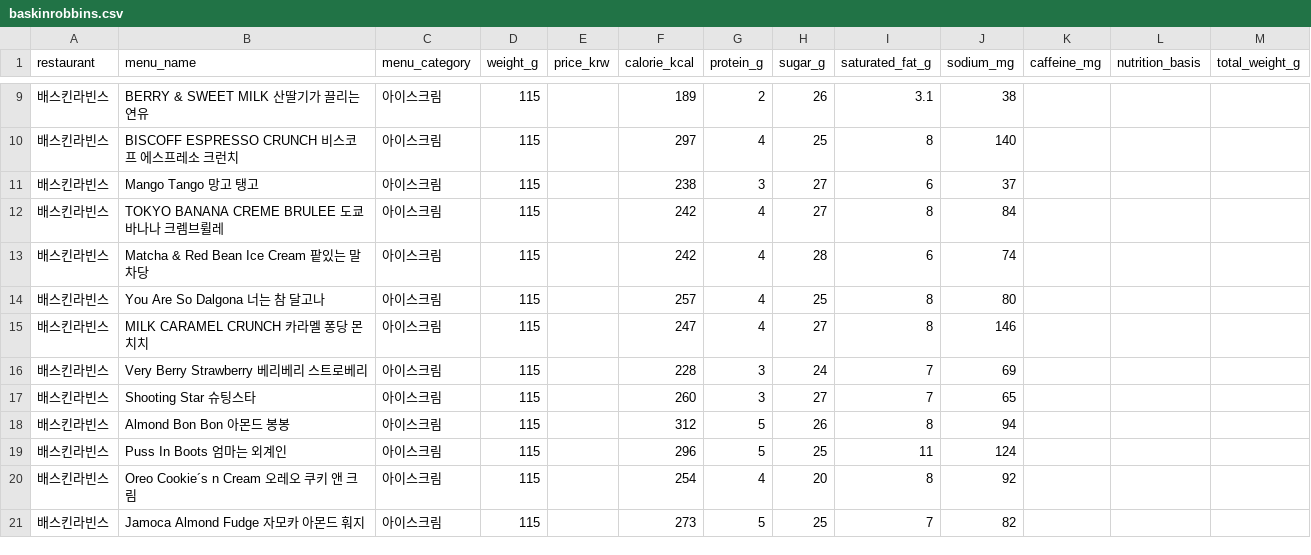
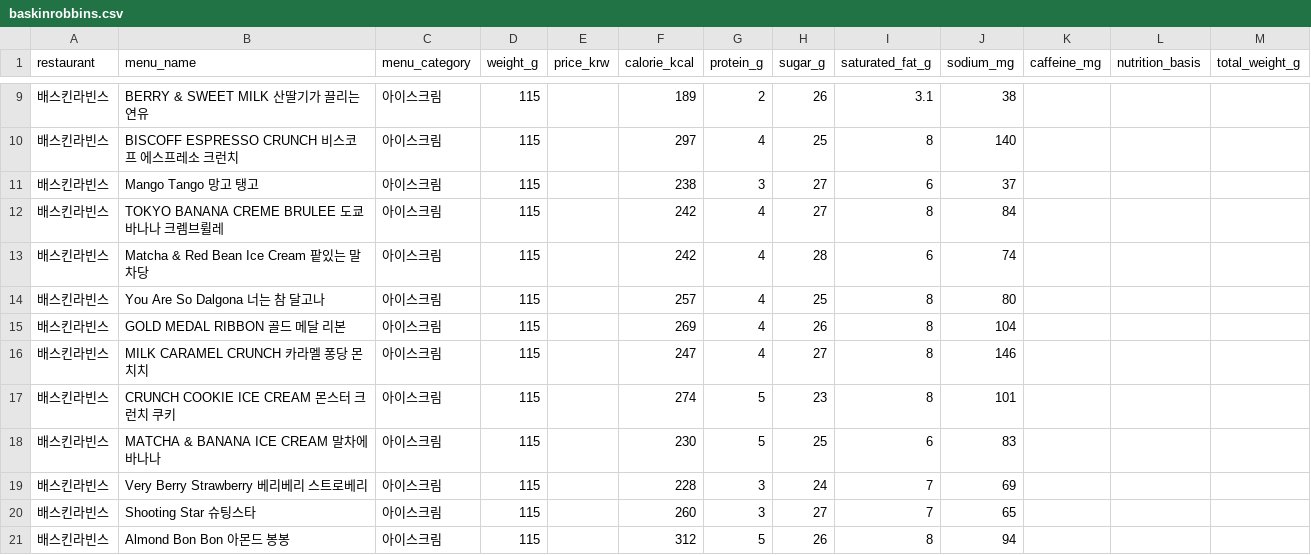
Before and after one commit to pbzz1/dining-maps, a CSV file: data/baskinrobbins.csv, drawn as a sheet; only a part is shown, gaps mark what is left out; the shorter side is filled out with more unchanged rows.

```diff
--- a/data/baskinrobbins.csv
+++ b/data/baskinrobbins.csv
@@ -14,3 +14,6 @@
 배스킨라빈스,You Are So Dalgona 너는 참 달고나,아이스크림,115,,257,4,25,8,80,,,
+배스킨라빈스,GOLD MEDAL RIBBON 골드 메달 리본,아이스크림,115,,269,4,26,8,104,,,
 배스킨라빈스,MILK CARAMEL CRUNCH 카라멜 퐁당 몬치치,아이스크림,115,,247,4,27,8,146,,,
+배스킨라빈스,CRUNCH COOKIE ICE CREAM 몬스터 크런치 쿠키,아이스크림,115,,274,5,23,8,101,,,
+배스킨라빈스,MATCHA & BANANA ICE CREAM 말차에 바나나,아이스크림,115,,230,5,25,6,83,,,
 배스킨라빈스,Very Berry Strawberry 베리베리 스트로베리,아이스크림,115,,228,3,24,7,69,,,
```
Also changed, not shown: data/dominos.csv, data/lotteria.csv, 7 other files.
